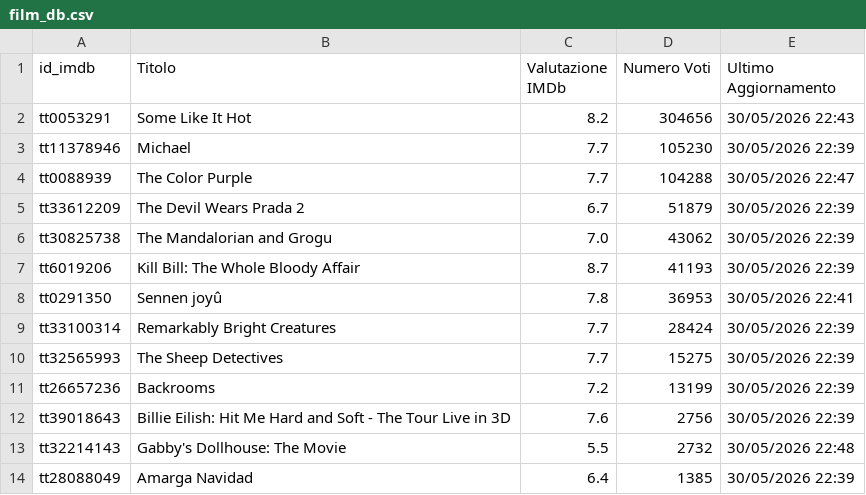
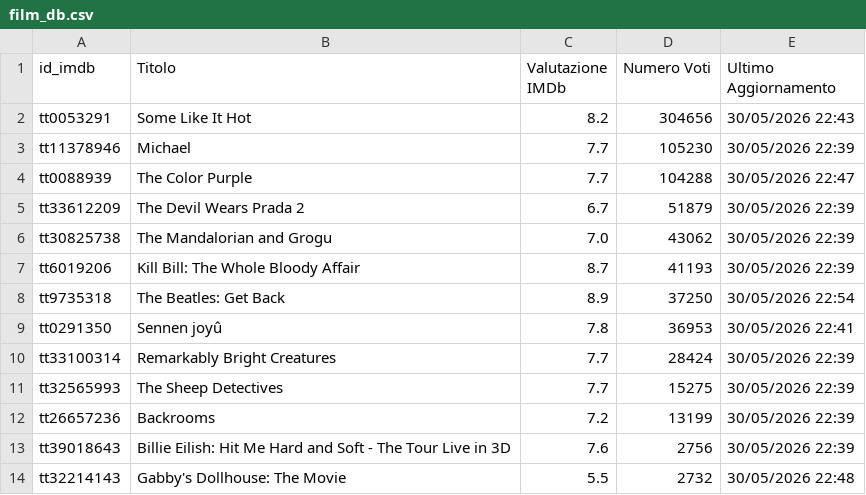
Before and after one commit to dbramuzzo-alt/imdb, a CSV file: film_db.csv, drawn as a sheet; only a part is shown; the shorter side is filled out with more unchanged rows; the diff names each change by its address in the sheet, - before the commit and + after, or states it on an @@ line.

Commit message:
Aggiornato database film esistenti [Streamlit]

```diff
--- a/film_db.csv
+++ b/film_db.csv
+row 8: tt9735318 | The Beatles: Get Back | 8.9 | 37250 | 30/05/2026 22:54
```
